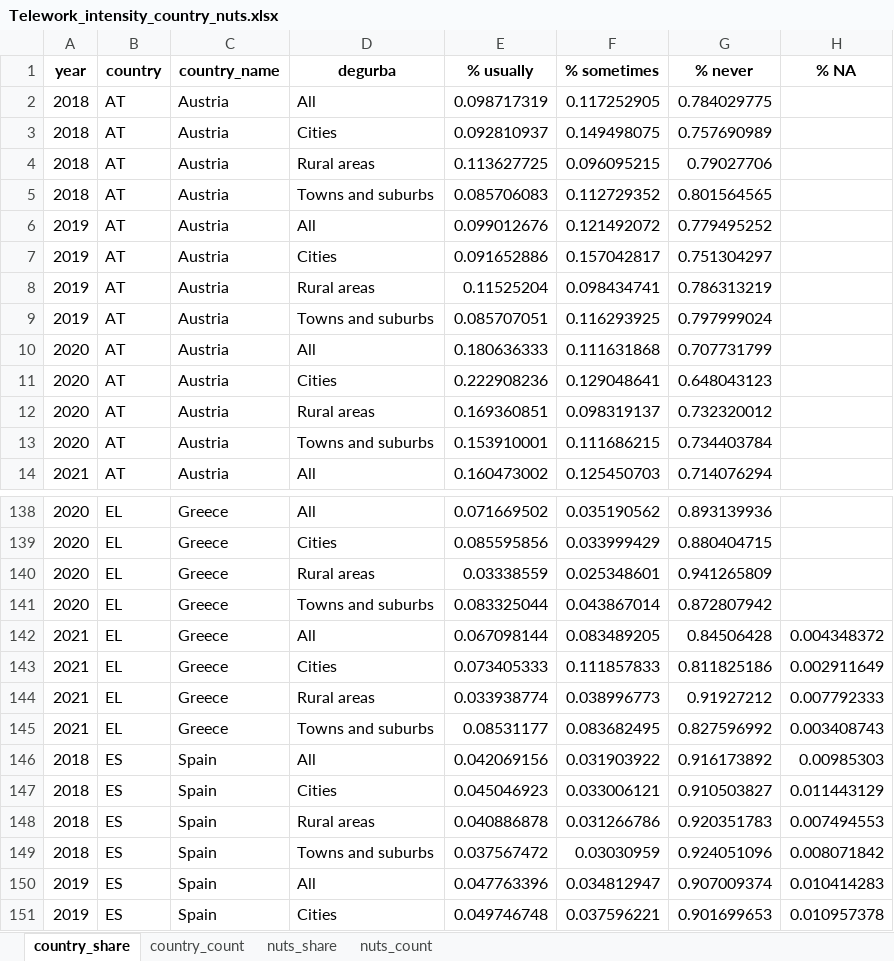
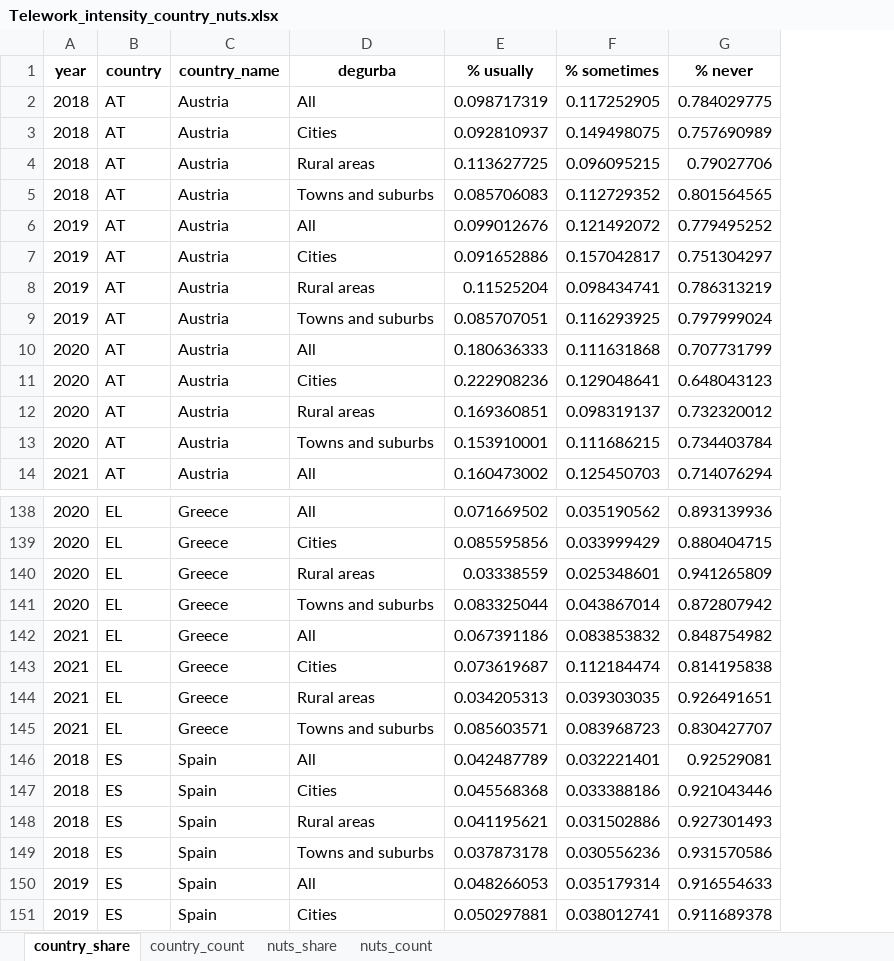
Before and after one commit to m-sostero/telework-regional, an Excel workbook: Tables/Telework_intensity_country_nuts.xlsx, sheet country_share, drawn as a sheet; only a part is shown, gaps mark what is left out; values as stored, in another font and other column widths than the file's, no borders; the diff covers the shown part only; the diff names each change by its address in the sheet, - before the commit and + after, or states it on an @@ line.

```diff
--- a/Tables/Telework_intensity_country_nuts.xlsx (sheet country_share)
+++ b/Tables/Telework_intensity_country_nuts.xlsx (sheet country_share)
-column H (% NA), rows 142-151: 0.004348372 | 0.002911649 | 0.007792333 | 0.003408743 | 0.00985303 | 0.011443129 | 0.007494553 | 0.008071842 | 0.010414283 | 0.010957378
-E142 (% usually): 0.067098144
+E142 (% usually): 0.067391186
-F142 (% sometimes): 0.083489205
+F142 (% sometimes): 0.083853832
-G142 (% never): 0.84506428
+G142 (% never): 0.848754982
-E143 (% usually): 0.073405333
+E143 (% usually): 0.073619687
-F143 (% sometimes): 0.111857833
+F143 (% sometimes): 0.112184474
-G143 (% never): 0.811825186
+G143 (% never): 0.814195838
-E144 (% usually): 0.033938774
+E144 (% usually): 0.034205313
-F144 (% sometimes): 0.038996773
+F144 (% sometimes): 0.039303035
-G144 (% never): 0.91927212
+G144 (% never): 0.926491651
-E145 (% usually): 0.08531177
+E145 (% usually): 0.085603571
-F145 (% sometimes): 0.083682495
+F145 (% sometimes): 0.083968723
-G145 (% never): 0.827596992
+G145 (% never): 0.830427707
-E146 (% usually): 0.042069156
+E146 (% usually): 0.042487789
-F146 (% sometimes): 0.031903922
+F146 (% sometimes): 0.032221401
-G146 (% never): 0.916173892
+G146 (% never): 0.92529081
-E147 (% usually): 0.045046923
+E147 (% usually): 0.045568368
-F147 (% sometimes): 0.033006121
+F147 (% sometimes): 0.033388186
-G147 (% never): 0.910503827
+G147 (% never): 0.921043446
-E148 (% usually): 0.040886878
+E148 (% usually): 0.041195621
-F148 (% sometimes): 0.031266786
+F148 (% sometimes): 0.031502886
-G148 (% never): 0.920351783
+G148 (% never): 0.927301493
-E149 (% usually): 0.037567472
+E149 (% usually): 0.037873178
-F149 (% sometimes): 0.03030959
+F149 (% sometimes): 0.030556236
-G149 (% never): 0.924051096
+G149 (% never): 0.931570586
-E150 (% usually): 0.047763396
+E150 (% usually): 0.048266053
-F150 (% sometimes): 0.034812947
+F150 (% sometimes): 0.035179314
-G150 (% never): 0.907009374
+G150 (% never): 0.916554633
-E151 (% usually): 0.049746748
+E151 (% usually): 0.050297881
-F151 (% sometimes): 0.037596221
+F151 (% sometimes): 0.038012741
-G151 (% never): 0.901699653
+G151 (% never): 0.911689378
```
Also changed, not shown: 571 edited cells elsewhere in this sheet, sheet nuts_count, sheet country_count, sheet nuts_share, Tables/Telework_NUTS.xlsx, Tables/Telework_degurba.xlsx, 48 other files.
